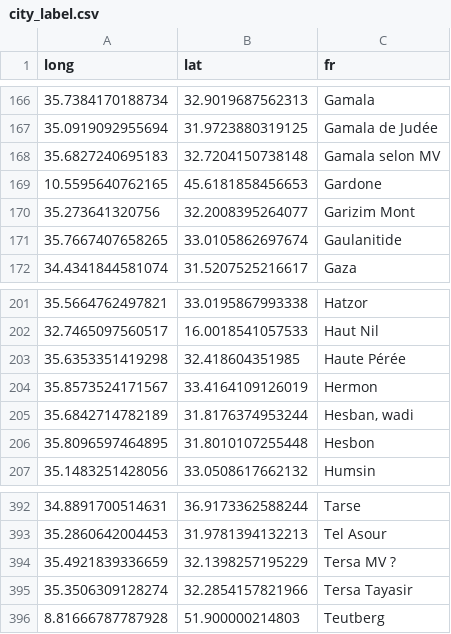
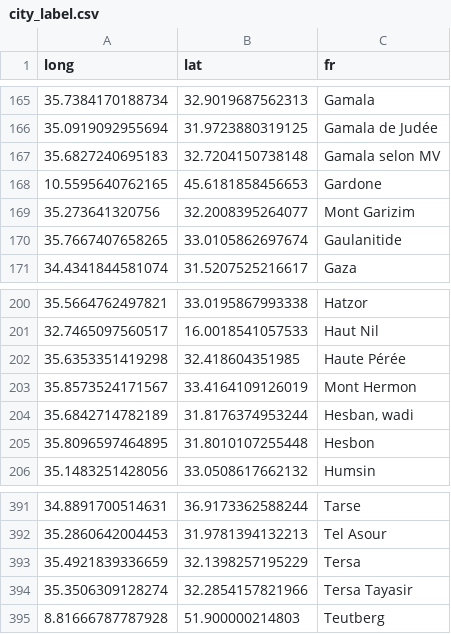
Before and after one commit to jf1Phillips/nextjs_discovery, a CSV file: city_label.csv, drawn as a sheet; only a part is shown, gaps mark what is left out; the diff covers the shown part only.

Commit message:
feat: add new labels

```diff
--- a/city_label.csv
+++ b/city_label.csv
@@ -169,3 +168,3 @@ long,lat,fr
 10.5595640762165,45.6181858456653,Gardone
-35.273641320756,32.2008395264077,Garizim Mont
+35.273641320756,32.2008395264077,Mont Garizim
 35.7667407658265,33.0105862697674,Gaulanitide
@@ -203,3 +202,3 @@ long,lat,fr
 35.6353351419298,32.418604351985,Haute Pérée
-35.8573524171567,33.4164109126019,Hermon
+35.8573524171567,33.4164109126019,Mont Hermon
 35.6842714782189,31.8176374953244,"Hesban, wadi"
@@ -393,3 +392,3 @@ long,lat,fr
 35.2860642004453,31.9781394132213,Tel Asour
-35.4921839336659,32.1398257195229,Tersa MV ?
+35.4921839336659,32.1398257195229,Tersa
 35.3506309128274,32.2854157821966,Tersa Tayasir
```
Also changed, not shown: 24 added rows, 1 removed row and 6 edited cells elsewhere in this file, 2 other files.
